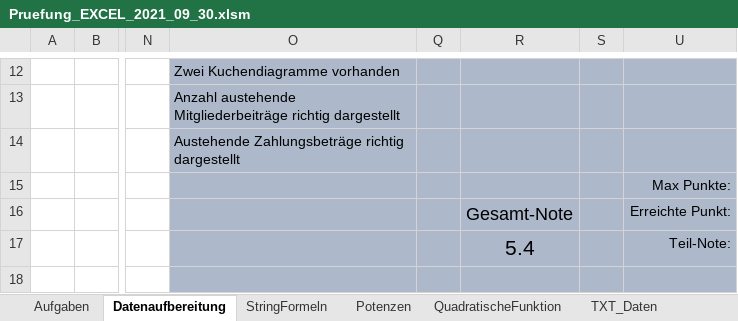
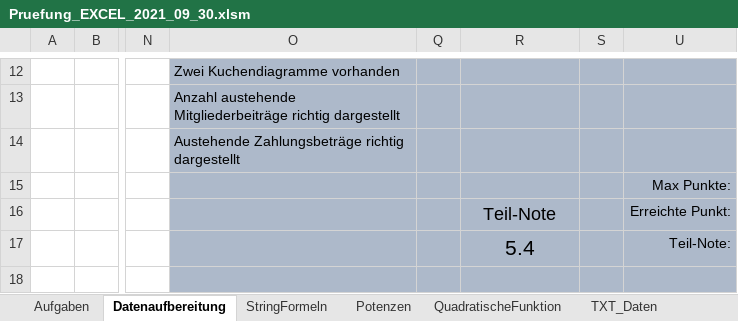
Before and after one commit to walter-rothlin/Source-Code, an Excel workbook: VBA/Pruefung_EXCEL_2021_09_30.xlsm, sheet Datenaufbereitung, drawn as a sheet; only a part is shown, gaps mark what is left out; values as stored, in another font and other column widths than the file's, no borders; charts and pictures and conditional formats not drawn; the diff names each change by its address in the sheet, - before the commit and + after, or states it on an @@ line.

```diff
--- a/VBA/Pruefung_EXCEL_2021_09_30.xlsm (sheet Datenaufbereitung)
+++ b/VBA/Pruefung_EXCEL_2021_09_30.xlsm (sheet Datenaufbereitung)
-R16: Gesamt-Note
+R16: Teil-Note
```
Also changed, not shown: sheet Aufgaben, charts or pictures, 7 other files.
